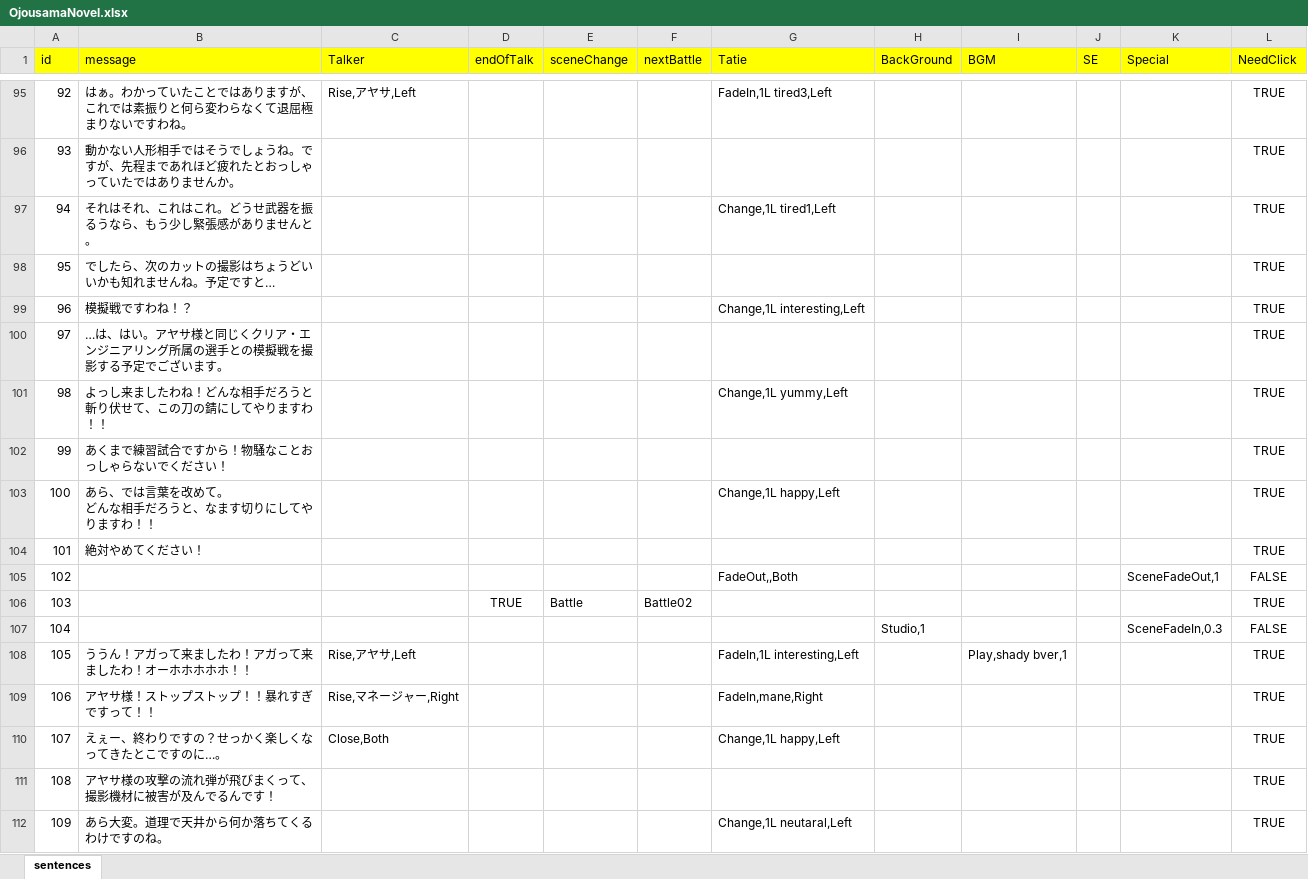
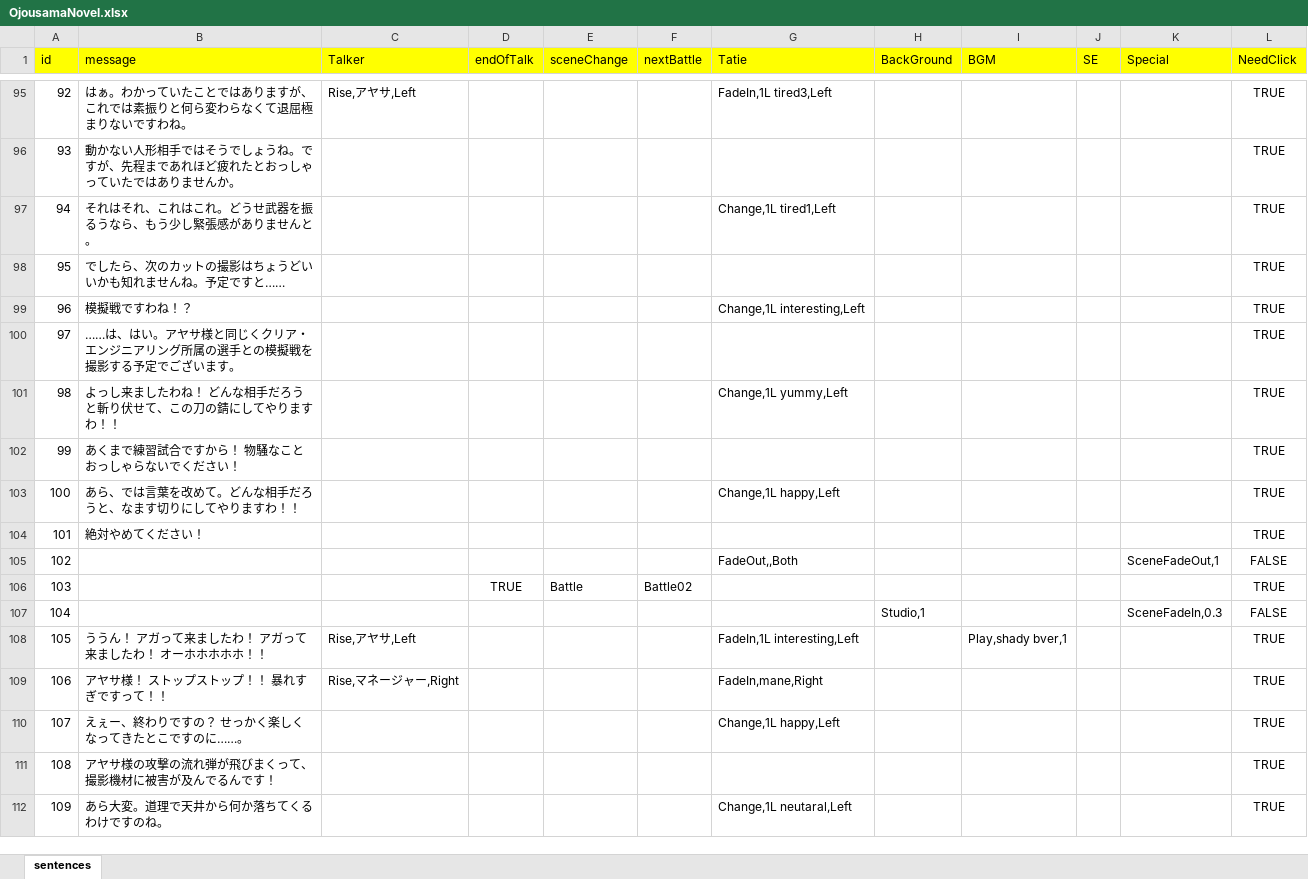
Before and after one commit to PixelGames3786/OjousamaCard, an Excel workbook: Assets/Arts/Excels/OjousamaNovel.xlsx, sheet sentences, drawn as a sheet; only a part is shown, gaps mark what is left out; values as stored, in another font and other column widths than the file's, no borders; ↵ is a line break in a cell; the diff covers the shown part only; the diff names each change by its address in the sheet, - before the commit and + after, or states it on an @@ line.

```diff
--- a/Assets/Arts/Excels/OjousamaNovel.xlsx (sheet sentences)
+++ b/Assets/Arts/Excels/OjousamaNovel.xlsx (sheet sentences)
-B98 (message): でしたら、次のカットの撮影はちょうどいいかも知れませんね。予定ですと…
+B98 (message): でしたら、次のカットの撮影はちょうどいいかも知れませんね。予定ですと……
-B100 (message): …は、はい…
+B100 (message): ……は、はい…
-B101 (message): よっし来ましたわね！どんな相手だろうと斬り伏せて、この刀の錆にしてやりますわ！！
+B101 (message): よっし来ましたわね！ どんな相手だろうと斬り伏せて、この刀の錆にしてやりますわ！！
-B102 (message): あくまで練習試合ですから！物騒なことおっしゃらないでください！
+B102 (message): あくまで練習試合ですから！ 物騒なことおっしゃらないでください！
-B103 (message): あら、では言葉を改めて。 ↵ どんな相手だろうと、なます切りにしてやりますわ！！
+B103 (message): あら、では言葉を改めて。どんな相手だろうと、なます切りにしてやりますわ！！
-B108 (message): ううん！アガって来ましたわ！アガって来ましたわ！オーホホホホホ！！
+B108 (message): ううん！ アガって来ましたわ！ アガって来ましたわ！ オーホホホホホ！！
-B109 (message): アヤサ様！ストップストップ！！暴れすぎですって！！
+B109 (message): アヤサ様！ ストップストップ！！ 暴れすぎですって！！
-B110 (message): えぇー、終わりですの？せっかく楽しくなってきたとこですのに…。
+B110 (message): えぇー、終わりですの？ せっかく楽しくなってきたとこですのに……。
-C110 (Talker): Close,Both
+C110 (Talker): (empty)
```
Also changed, not shown: 2 added rows, 5 removed rows, 57 edited cells, cell formats and row numbers in column A elsewhere in this sheet, Assets/Arts/Excels/CardParameterList.xlsx, 49 other files.
